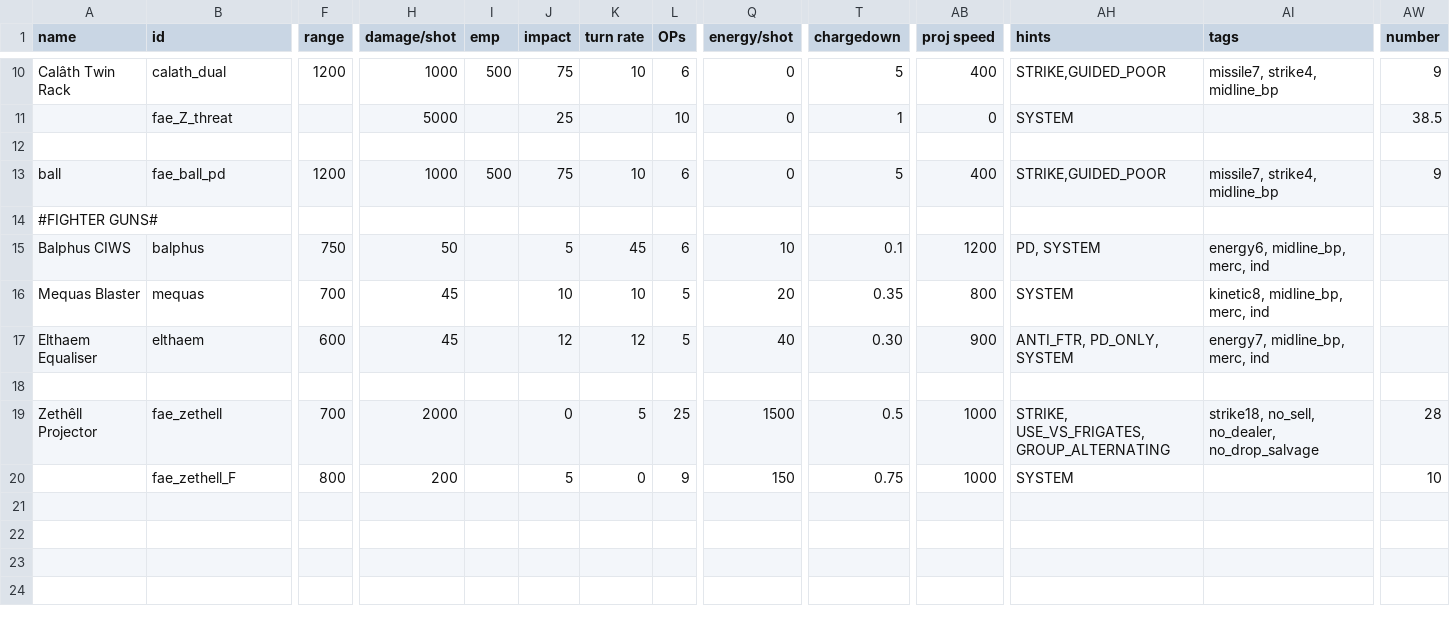
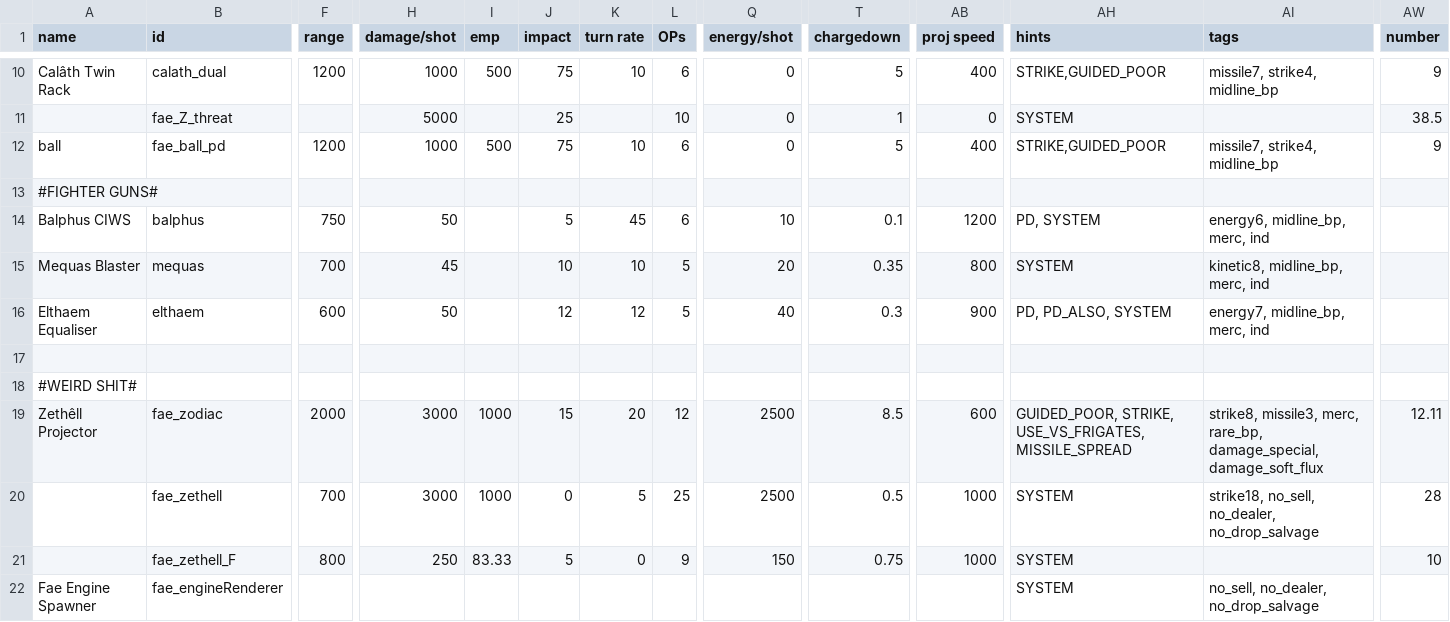
Before and after one commit to auntiebing/FaeSector, a CSV file: data/weapons/weapon_data.csv, drawn as a sheet; only a part is shown, gaps mark what is left out; removed rows and columns are numbered as before the commit, all else as after; rows hold the shown columns only; the diff covers the shown part only; the diff names each change by its address in the sheet, - before the commit and + after, or states it on an @@ line.

```diff
--- a/data/weapons/weapon_data.csv
+++ b/data/weapons/weapon_data.csv
-row 12: (empty)
-H16 (damage/shot): 45
+H16 (damage/shot): 50
-T16 (chargedown): 0.30
+T16 (chargedown): 0.3
-AH16 (hints): ANTI_FTR, PD_ONLY, SYSTEM
+AH16 (hints): PD, PD_ALSO, SYSTEM
+row 18: #WEIRD SHIT#
-B19 (id): fae_zethell
+B19 (id): fae_zodiac
-F19 (range): 700
+F19 (range): 2000
-H19 (damage/shot): 2000
+H19 (damage/shot): 3000
-I19 (emp): (empty)
+I19 (emp): 1000
-J19 (impact): 0
+J19 (impact): 15
-K19 (turn rate): 5
+K19 (turn rate): 20
-L19 (OPs): 25
+L19 (OPs): 12
-Q19 (energy/shot): 1500
+Q19 (energy/shot): 2500
-T19 (chargedown): 0.5
+T19 (chargedown): 8.5
-AB19 (proj speed): 1000
+AB19 (proj speed): 600
-AH19 (hints): STRIKE, USE_VS_FRIGATES, GROUP_ALTERNATING
+AH19 (hints): GUIDED_POOR, STRIKE, USE_VS_FRIGATES, MISSILE_SPREAD
-AI19 (tags): strike18, no_sell, no_dealer, no_drop_salvage
+AI19 (tags): strike8, missile3, merc, rare_bp, damage_special, damage_soft_flux
-AW19 (number): 28
+AW19 (number): 12.11
+row 20:  | fae_zethell | 700 | 3000 | 1000 | 0 | 5 | 25 | 2500 | 0.5 | 1000 | SYSTEM | strike18, no_sell, no_dealer, no_drop_salvage | 28
-H21 (damage/shot): 200
+H21 (damage/shot): 250
-I21 (emp): (empty)
+I21 (emp): 83.33
+row 22: Fae Engine Spawner | fae_engineRenderer |  |  |  |  |  |  |  |  |  | SYSTEM | no_sell, no_dealer, no_drop_salvage
```
Also changed, not shown: 12 edited cells elsewhere in this file, data/strings/descriptions.csv, 45 other files.
